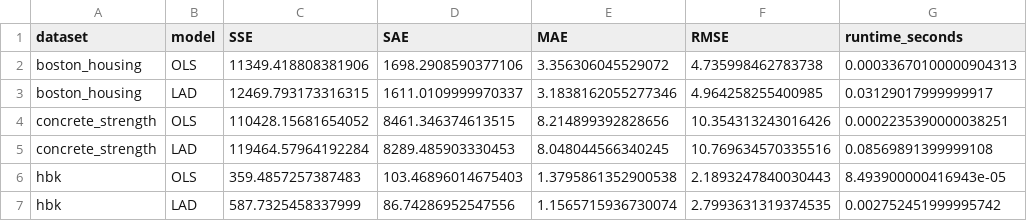
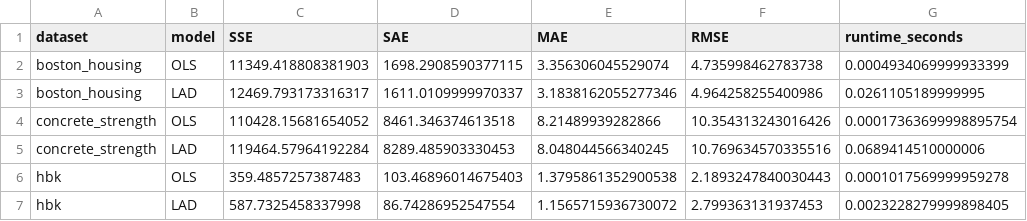
Before and after one commit to n1sarga/Absolute_Deviation_vs_Squarred_Error, a CSV file: outputs/results/original_data_metrics.csv, drawn as a sheet.

```diff
--- a/outputs/results/original_data_metrics.csv
+++ b/outputs/results/original_data_metrics.csv
@@ -1,7 +1,7 @@
 dataset,model,SSE,SAE,MAE,RMSE,runtime_seconds
-boston_housing,OLS,11349.418808381906,1698.2908590377106,3.356306045529072,4.735998462783738,0.00033670100000904313
-boston_housing,LAD,12469.793173316315,1611.0109999970337,3.1838162055277346,4.964258255400985,0.03129017999999917
-concrete_strength,OLS,110428.15681654052,8461.346374613515,8.214899392828656,10.354313243016426,0.0002235390000038251
-concrete_strength,LAD,119464.57964192284,8289.485903330453,8.048044566340245,10.769634570335516,0.08569891399999108
-hbk,OLS,359.4857257387483,103.46896014675403,1.3795861352900538,2.1893247840030443,8.493900000416943e-05
-hbk,LAD,587.7325458337999,86.74286952547556,1.1565715936730074,2.7993631319374535,0.002752451999995742
+boston_housing,OLS,11349.418808381903,1698.2908590377115,3.356306045529074,4.735998462783738,0.0004934069999933399
+boston_housing,LAD,12469.793173316317,1611.0109999970337,3.1838162055277346,4.964258255400986,0.0261105189999995
+concrete_strength,OLS,110428.15681654052,8461.346374613518,8.21489939282866,10.354313243016426,0.00017363699998895754
+concrete_strength,LAD,119464.57964192284,8289.485903330453,8.048044566340245,10.769634570335516,0.0689414510000006
+hbk,OLS,359.4857257387483,103.46896014675403,1.3795861352900538,2.1893247840030443,0.0001017569999959278
+hbk,LAD,587.7325458337998,86.74286952547554,1.1565715936730072,2.799363131937453,0.0023228279999898405
```
Also changed, not shown: outputs/results/contamination_coefficient_changes.csv, outputs/results/contamination_metrics.csv, 7 other files.
